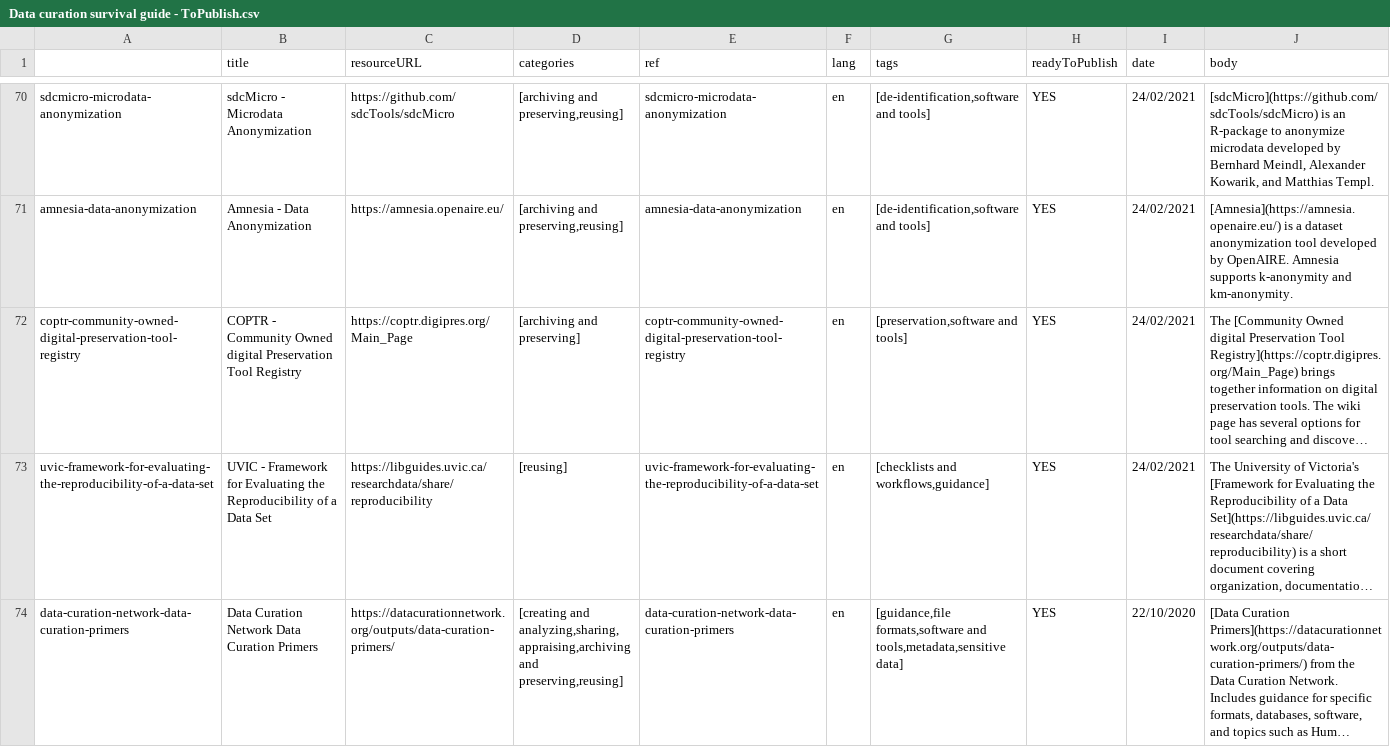
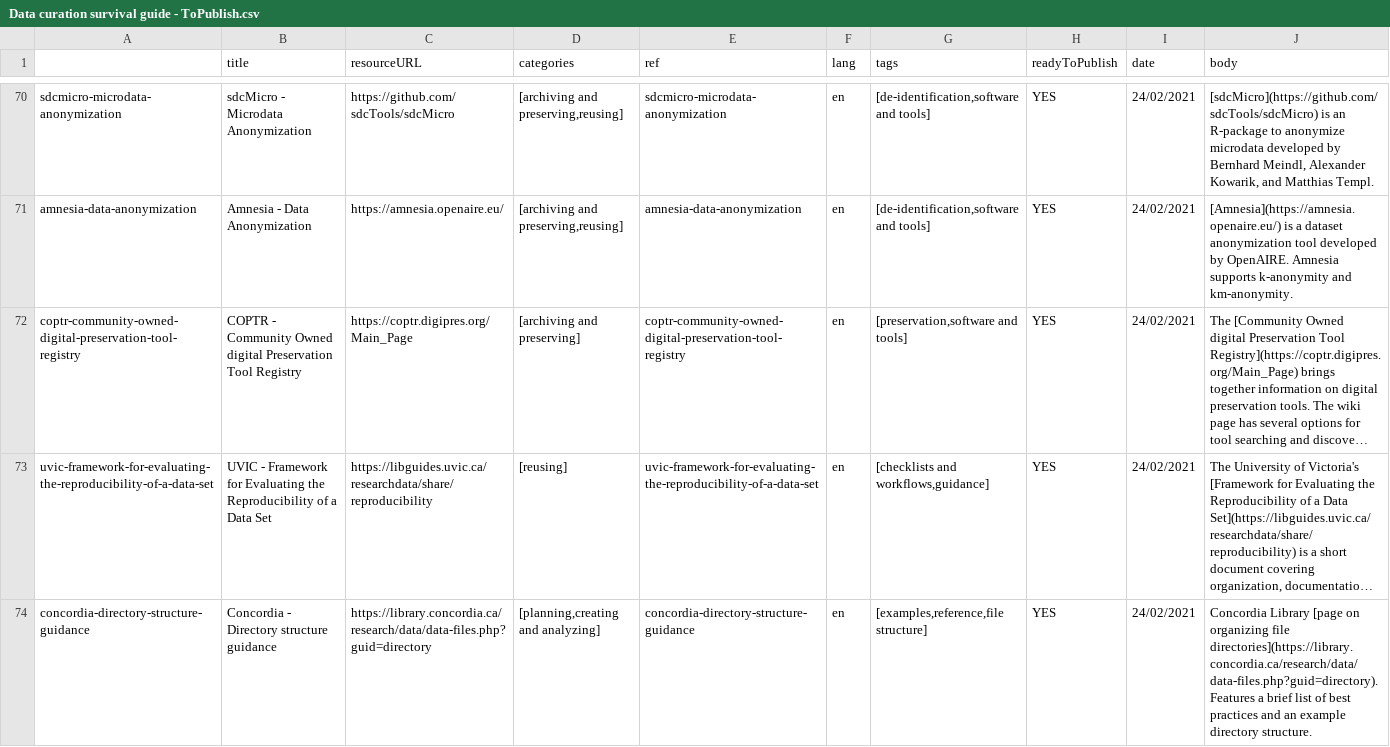
Before and after one commit to portage-CEG/portage-ceg.github.io, a CSV file: Data curation survival guide - ToPublish.csv, drawn as a sheet; only a part is shown, gaps mark what is left out; the shorter side is filled out with more unchanged rows; long unchanged cells end in …; the diff covers the shown part only; the diff names each change by its address in the sheet, - before the commit and + after, or states it on an @@ line.

```diff
--- a/Data curation survival guide - ToPublish.csv
+++ b/Data curation survival guide - ToPublish.csv
+row 74: concordia-directory-structure-guidance | Concordia - Directory structure guidance | https://library.concordia.ca/research/data/data-files.php?guid=directory | [planning,creating and analyzing] | concordia-directory-structure-guidance | en | [examples,reference,file structure] | YES | 24/02/2021 | Concordia Library [page on organizing file directories](https://library.concordia.ca/research/data/data-files.php?guid=directory). Features a brief list of best practices and an example directory structure.
```
Also changed, not shown: 1 added row elsewhere in this file, 2 other files.
